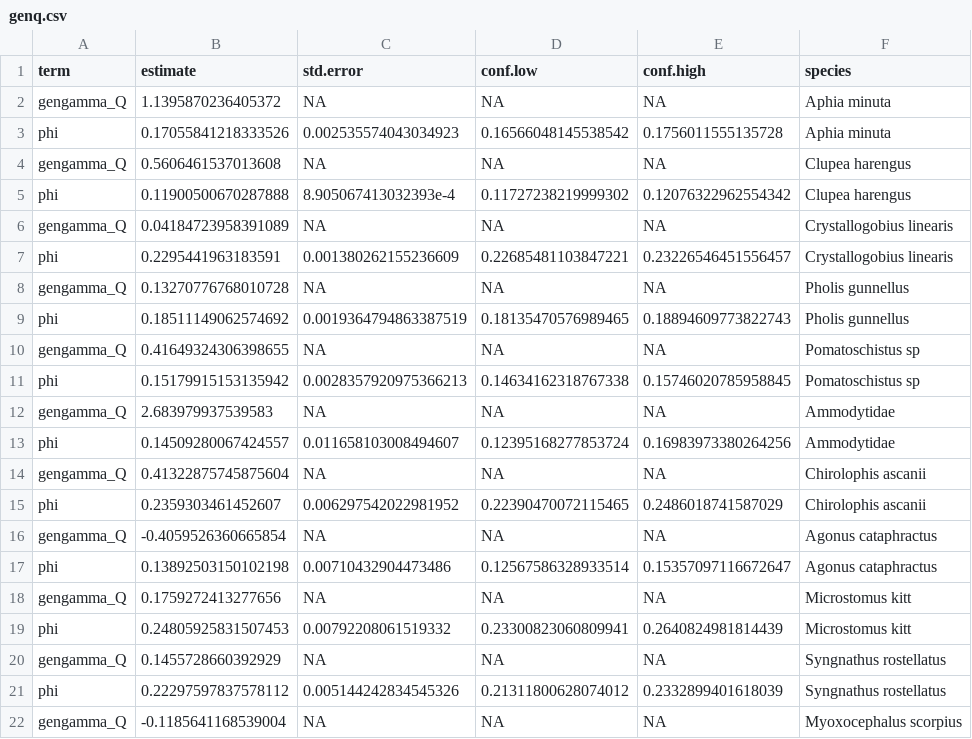
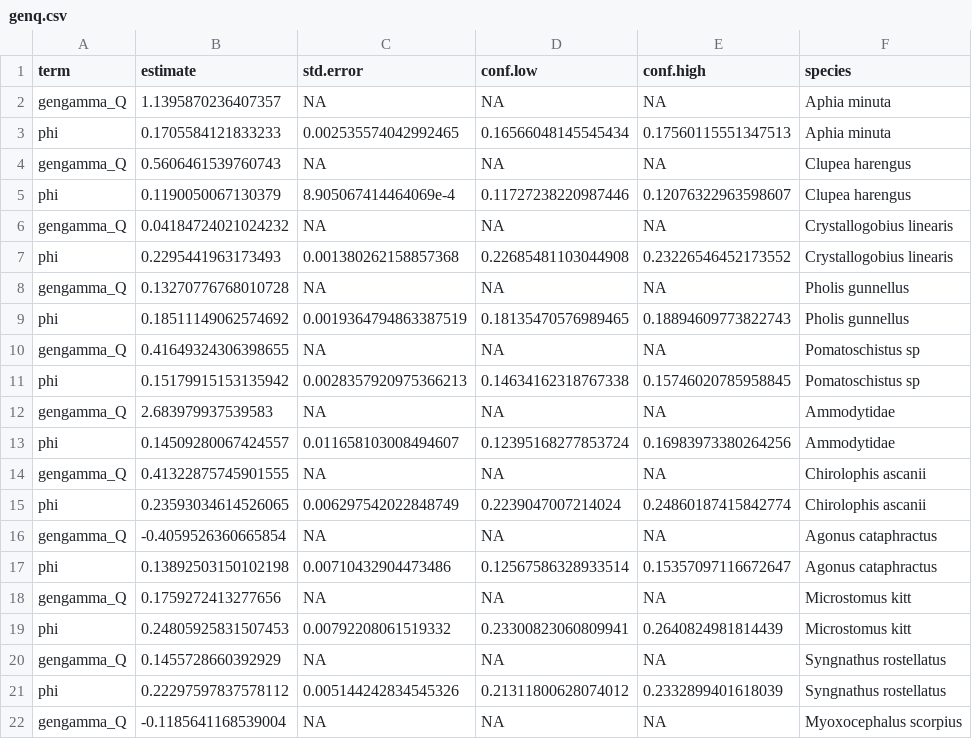
Before and after one commit to maxlindmark/larvae-sizes, a CSV file: output/genq.csv, drawn as a sheet; only a part is shown.

```diff
--- a/output/genq.csv
+++ b/output/genq.csv
@@ -1,8 +1,8 @@
 term,estimate,std.error,conf.low,conf.high,species
-gengamma_Q,1.1395870236405372,NA,NA,NA,Aphia minuta
-phi,0.17055841218333526,0.002535574043034923,0.16566048145538542,0.1756011555135728,Aphia minuta
-gengamma_Q,0.5606461537013608,NA,NA,NA,Clupea harengus
-phi,0.11900500670287888,8.905067413032393e-4,0.11727238219999302,0.12076322962554342,Clupea harengus
-gengamma_Q,0.04184723958391089,NA,NA,NA,Crystallogobius linearis
-phi,0.2295441963183591,0.001380262155236609,0.22685481103847221,0.23226546451556457,Crystallogobius linearis
+gengamma_Q,1.1395870236407357,NA,NA,NA,Aphia minuta
+phi,0.1705584121833233,0.002535574042992465,0.16566048145545434,0.17560115551347513,Aphia minuta
+gengamma_Q,0.5606461539760743,NA,NA,NA,Clupea harengus
+phi,0.1190050067130379,8.905067414464069e-4,0.11727238220987446,0.12076322963598607,Clupea harengus
+gengamma_Q,0.04184724021024232,NA,NA,NA,Crystallogobius linearis
+phi,0.2295441963173493,0.001380262158857368,0.22685481103044908,0.23226546452173552,Crystallogobius linearis
 gengamma_Q,0.13270776768010728,NA,NA,NA,Pholis gunnellus
@@ -13,4 +13,4 @@ gengamma_Q,2.683979937539583,NA,NA,NA,Ammodytidae
 phi,0.14509280067424557,0.011658103008494607,0.12395168277853724,0.16983973380264256,Ammodytidae
-gengamma_Q,0.41322875745875604,NA,NA,NA,Chirolophis ascanii
-phi,0.2359303461452607,0.006297542022981952,0.22390470072115465,0.2486018741587029,Chirolophis ascanii
+gengamma_Q,0.41322875745901555,NA,NA,NA,Chirolophis ascanii
+phi,0.23593034614526065,0.006297542022848749,0.2239047007214024,0.24860187415842774,Chirolophis ascanii
 gengamma_Q,-0.4059526360665854,NA,NA,NA,Agonus cataphractus
```
Also changed, not shown: output/dens_index.csv, output/index.csv, 5 other files.
